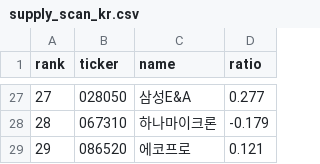
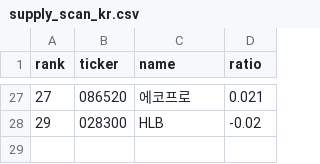
Before and after one commit to sosonamso/engi_stock_ai, a CSV file: supply_scan_kr.csv, drawn as a sheet; only a part is shown, gaps mark what is left out; the diff covers the shown part only.

```diff
--- a/supply_scan_kr.csv
+++ b/supply_scan_kr.csv
@@ -27,3 +27,2 @@
-27,028050,삼성E&A,0.277
-28,067310,하나마이크론,-0.179
-29,086520,에코프로,0.121
+27,086520,에코프로,0.021
+29,028300,HLB,-0.02
```
Also changed, not shown: 1 added row, 1 removed row and 62 edited cells elsewhere in this file, supply_signals_kr.csv.
